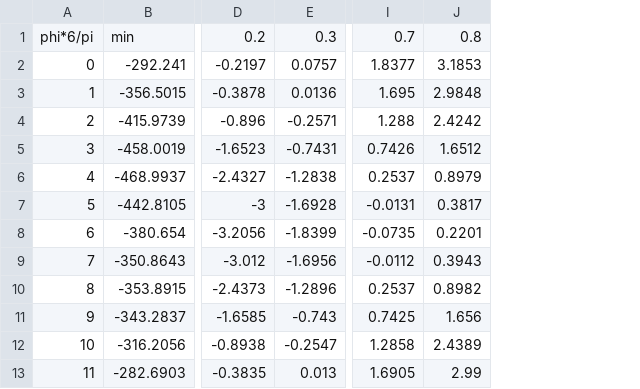
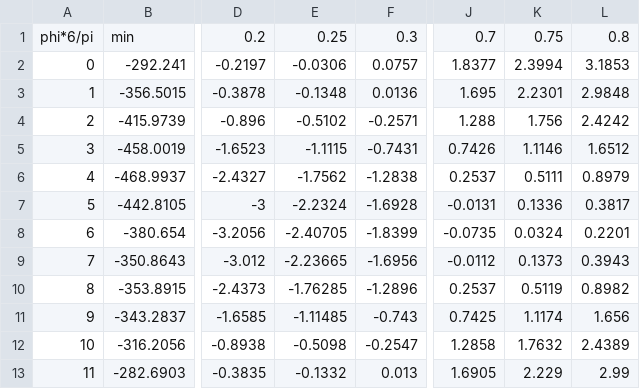
Before and after one commit to oshanker/oshanker, a CSV file: oldriemann/data/gzetaE28/percentileE28.csv, drawn as a sheet; only a part is shown, gaps mark what is left out; the diff names each change by its address in the sheet, - before the commit and + after, or states it on an @@ line.

```diff
--- a/oldriemann/data/gzetaE28/percentileE28.csv
+++ b/oldriemann/data/gzetaE28/percentileE28.csv
+column E, rows 1-13: 0.25 | -0.0306 | -0.1348 | -0.5102 | -1.1115 | -1.7562 | -2.2324 | -2.40705 | -2.23665 | -1.76285 | -1.11485 | -0.5098 | -0.1332
+column K, rows 1-13: 0.75 | 2.3994 | 2.2301 | 1.756 | 1.1146 | 0.5111 | 0.1336 | 0.0324 | 0.1373 | 0.5119 | 1.1174 | 1.7632 | 2.229
```
Also changed, not shown: oldriemann/data/gzetaE28/quantileFittedE28.csv, 2 other files.
